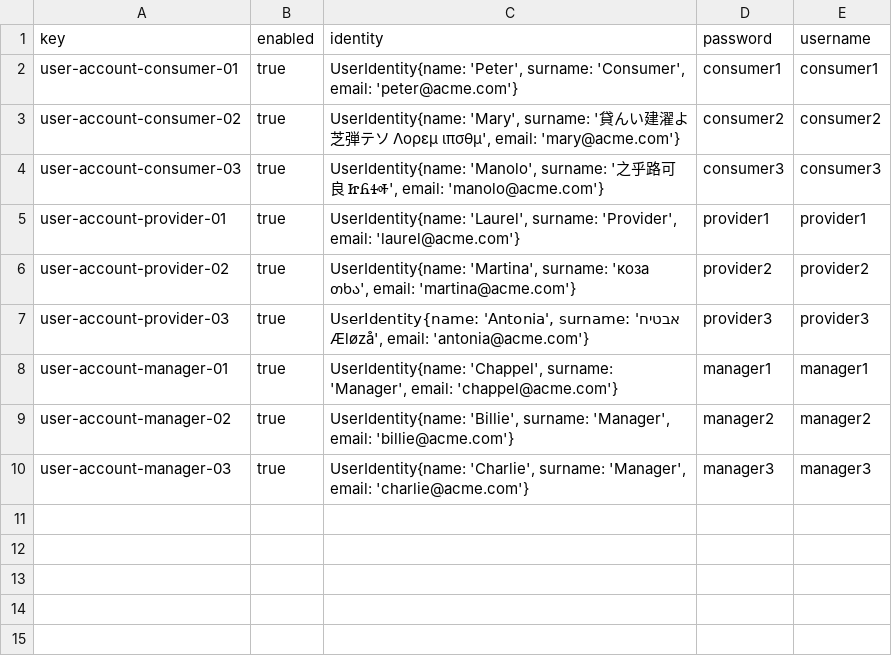
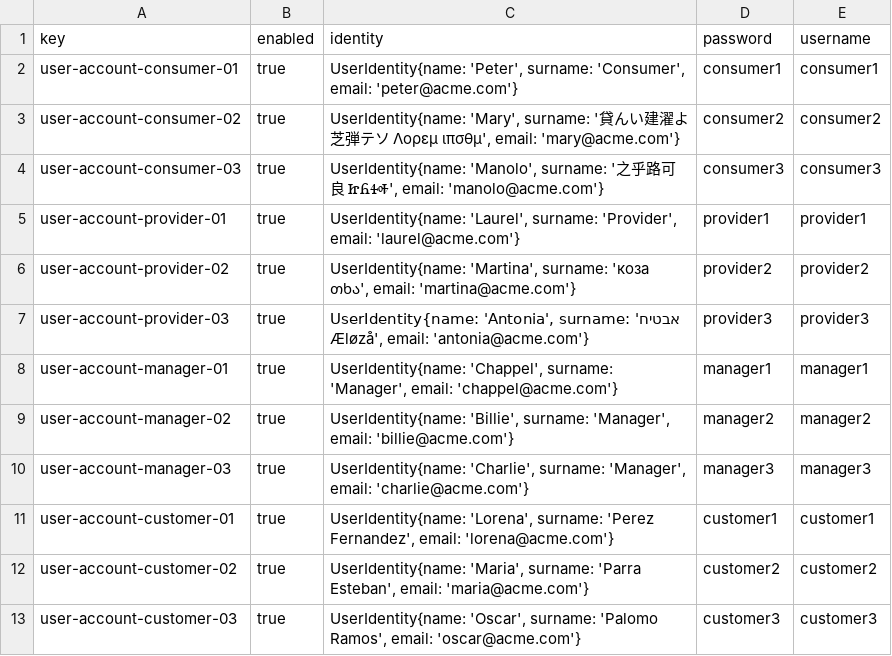
Before and after one commit to rubpergar/Acme-ANS-D02, a CSV file: src/main/resources/WEB-INF/data/sample/user-account.csv, drawn as a sheet; the diff names each change by its address in the sheet, - before the commit and + after, or states it on an @@ line.

Commit message:
feat: Student 2 sample data

```diff
--- a/src/main/resources/WEB-INF/data/sample/user-account.csv
+++ b/src/main/resources/WEB-INF/data/sample/user-account.csv
+row 11: user-account-customer-01 | true | UserIdentity{name: 'Lorena', surname: 'Perez Fernandez', email: 'lorena@acme.com'} | customer1 | customer1
+row 12: user-account-customer-02 | true | UserIdentity{name: 'Maria', surname: 'Parra Esteban', email: 'maria@acme.com'} | customer2 | customer2
+row 13: user-account-customer-03 | true | UserIdentity{name: 'Oscar', surname: 'Palomo Ramos', email: 'oscar@acme.com'} | customer3 | customer3
```
Also changed, not shown: 1 other file.
